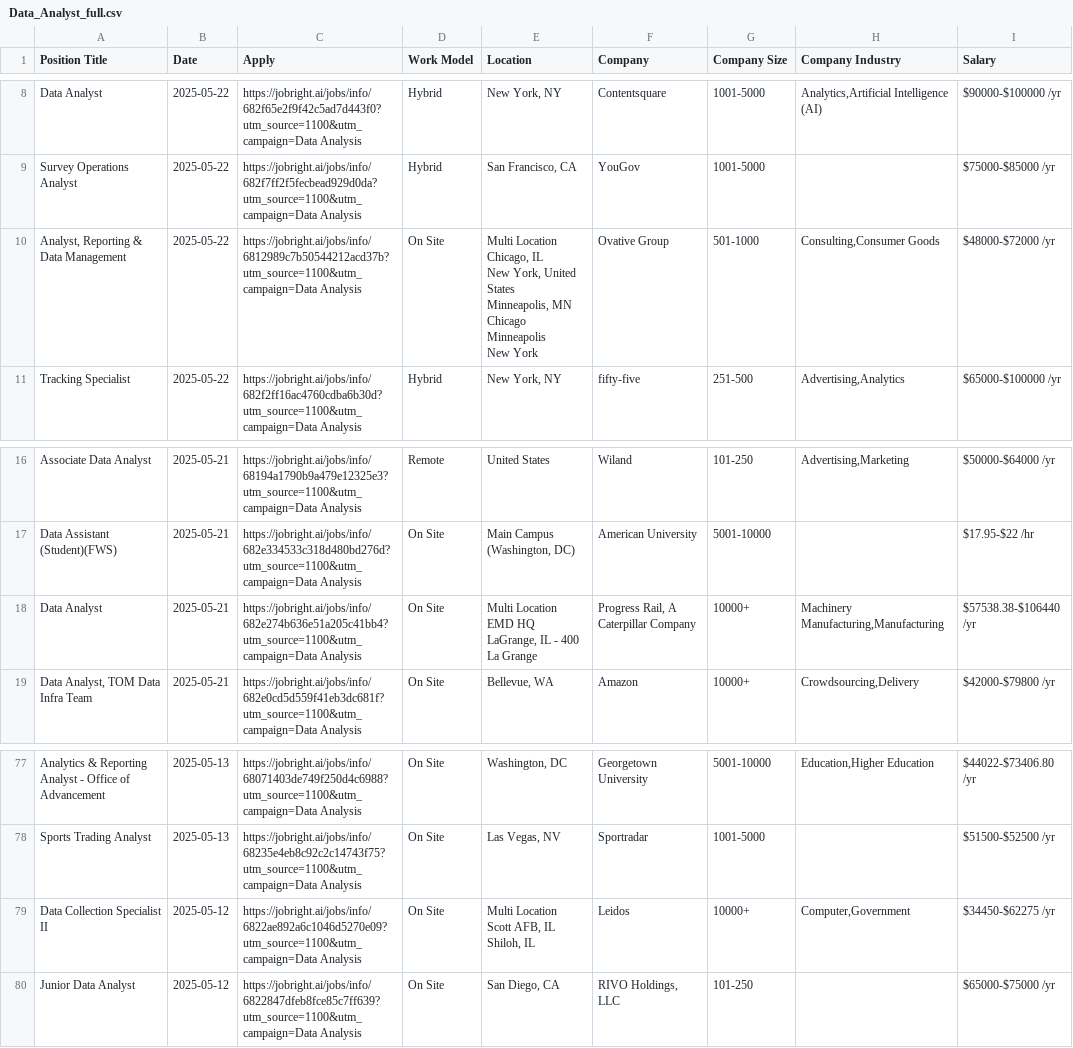
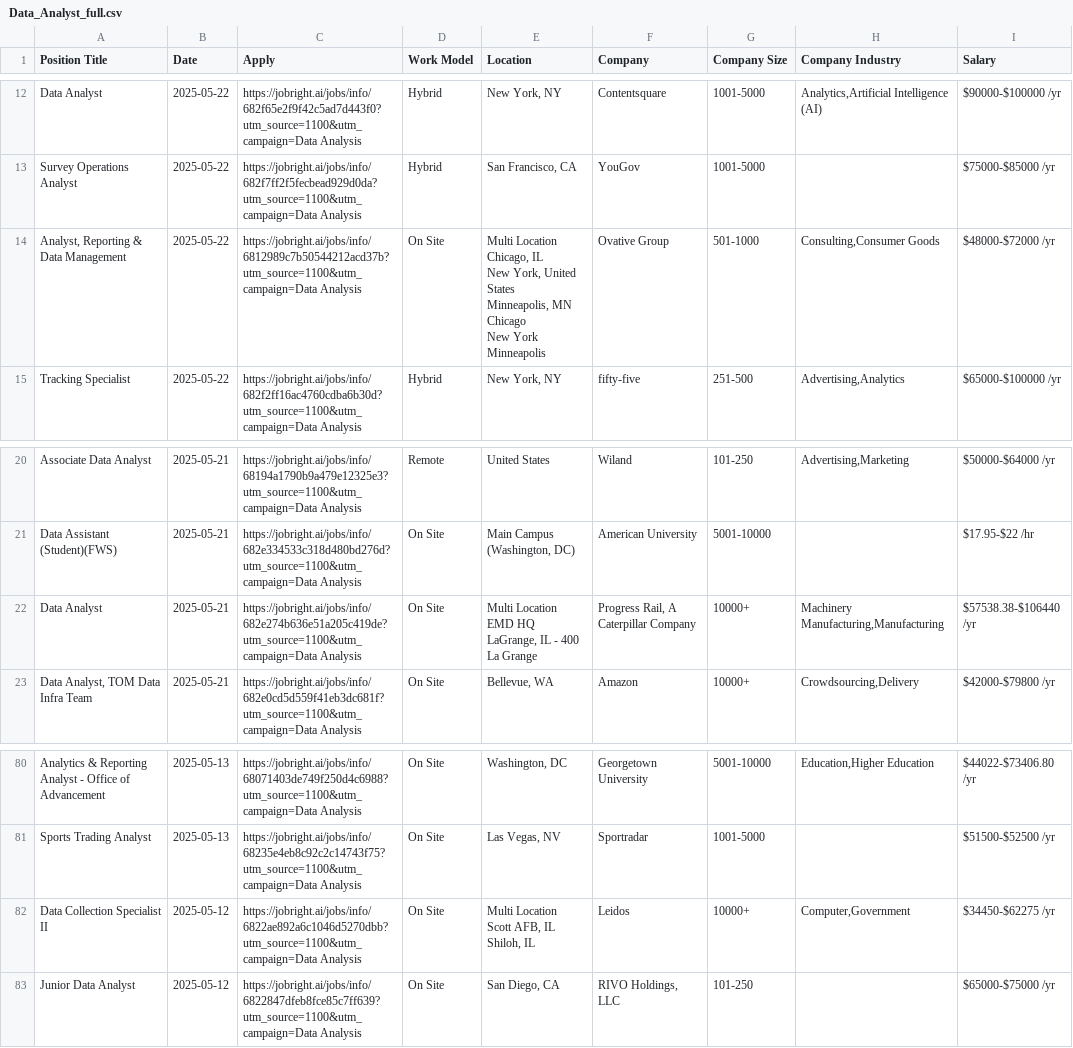
Before and after one commit to Pradeepsingh61/job_DE1, a CSV file: Data_Analyst_full.csv, drawn as a sheet; only a part is shown, gaps mark what is left out; addresses are those after the commit; ↵ is a line break in a cell; the diff covers the shown part only; the diff names each change by its address in the sheet, - before the commit and + after, or states it on an @@ line.

```diff
--- a/Data_Analyst_full.csv
+++ b/Data_Analyst_full.csv
-E14 (Location): …MN ↵ Chicago ↵ Minneapolis ↵ New York
+E14 (Location): …MN ↵ Chicago ↵ New York ↵ Minneapolis
-C22 (Apply): https://jobright.ai/jobs/info/682e274b636e51a205c41bb4?utm_source=1100&utm_campaign=Data Analysis
+C22 (Apply): https://jobright.ai/jobs/info/682e274b636e51a205c419de?utm_source=1100&utm_campaign=Data Analysis
-C82 (Apply): https://jobright.ai/jobs/info/6822ae892a6c1046d5270e09?utm_source=1100&utm_campaign=Data Analysis
+C82 (Apply): https://jobright.ai/jobs/info/6822ae892a6c1046d5270dbb?utm_source=1100&utm_campaign=Data Analysis
```
Also changed, not shown: 4 added rows, 3 removed rows and 8 edited cells elsewhere in this file, Consulting_full.csv, Creatives_and_Design_full.csv, 14 other files.
